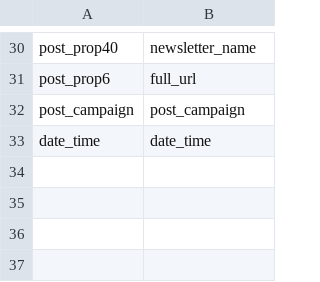
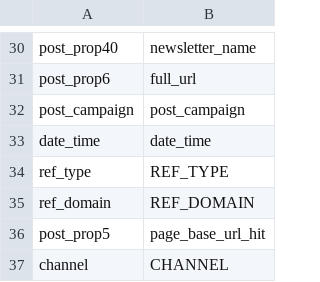
Before and after one commit to Ash-Singh-DJ/Tableau-Reconstructor, a CSV file: omniture_mappings.csv, drawn as a sheet; only a part is shown, gaps mark what is left out.

Commit message:
Add files via upload

```diff
--- a/omniture_mappings.csv
+++ b/omniture_mappings.csv
@@ -33 +33,5 @@ post_campaign,post_campaign
 date_time,date_time
+ref_type,REF_TYPE
+ref_domain,REF_DOMAIN
+post_prop5,page_base_url_hit
+channel,CHANNEL
```
